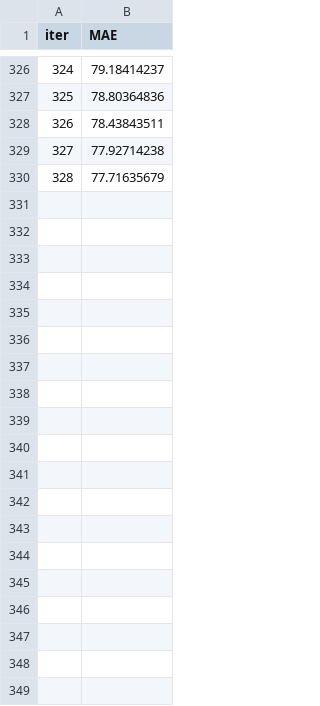
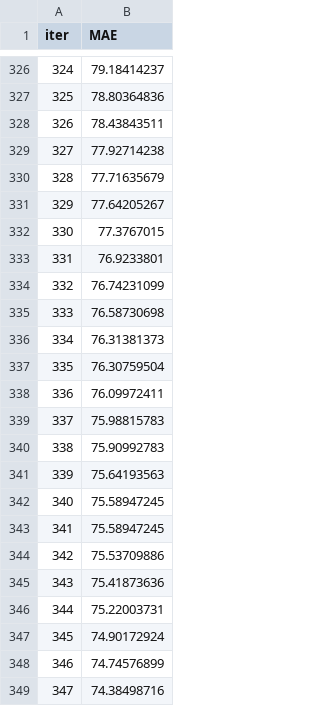
Before and after one commit to nasols/TDT4174-Machine-Learning, a TSV file: catboost_info/learn_error.tsv, drawn as a sheet; only a part is shown, gaps mark what is left out; the diff covers the shown part only; the diff names each change by its address in the sheet, - before the commit and + after, or states it on an @@ line.

```diff
--- a/catboost_info/learn_error.tsv
+++ b/catboost_info/learn_error.tsv
+row 331: 329 | 77.64205267
+row 332: 330 | 77.3767015
+row 333: 331 | 76.9233801
+row 334: 332 | 76.74231099
+row 335: 333 | 76.58730698
+row 336: 334 | 76.31381373
+row 337: 335 | 76.30759504
+row 338: 336 | 76.09972411
+row 339: 337 | 75.98815783
+row 340: 338 | 75.90992783
+row 341: 339 | 75.64193563
+row 342: 340 | 75.58947245
+row 343: 341 | 75.58947245
+row 344: 342 | 75.53709886
+row 345: 343 | 75.41873636
+row 346: 344 | 75.22003731
+row 347: 345 | 74.90172924
+row 348: 346 | 74.74576899
+row 349: 347 | 74.38498716
```
Also changed, not shown: 63 added rows elsewhere in this file, catboost_info/time_left.tsv, 2 other files.
